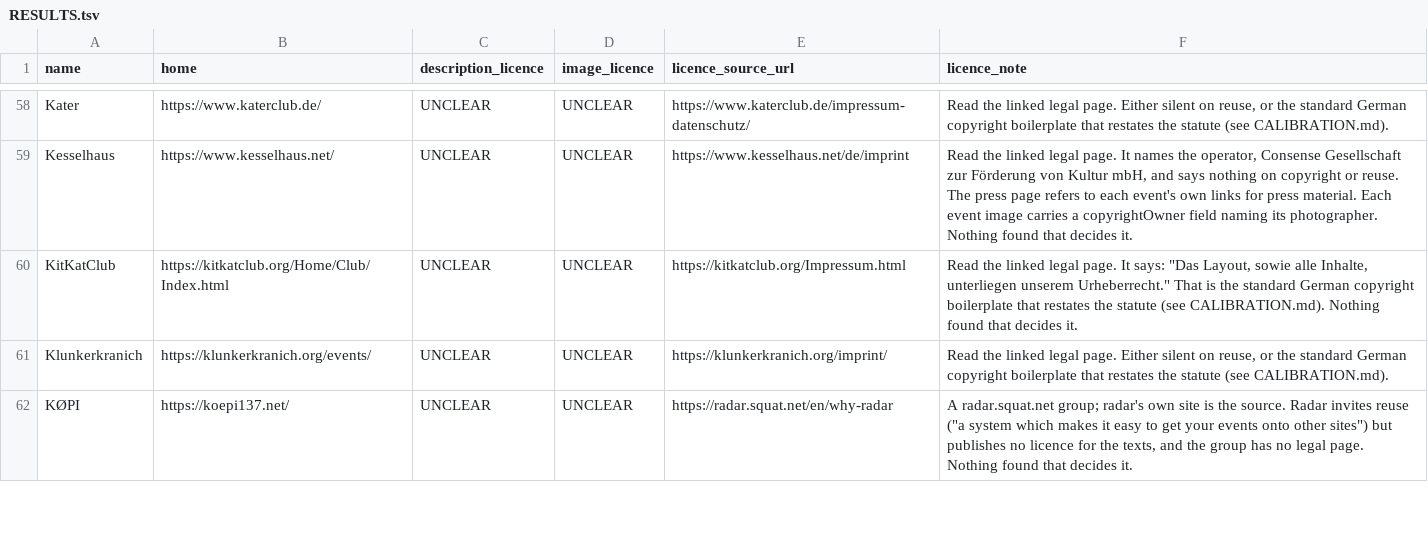
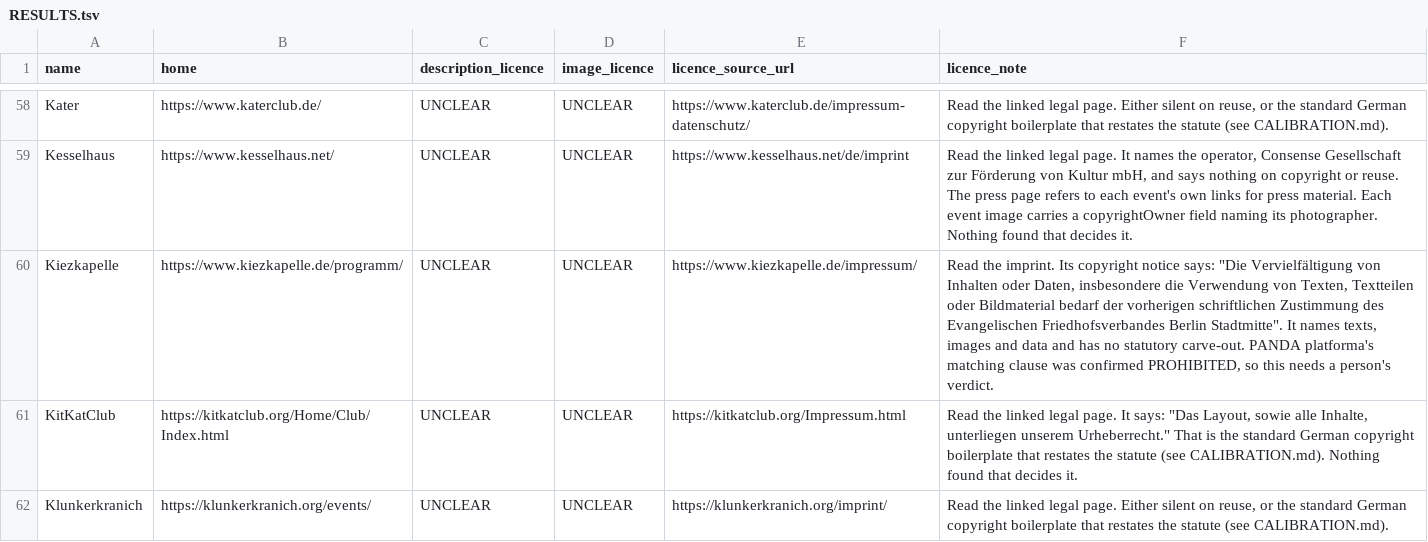
Before and after one commit to enorm-labs/event-junkie, a TSV file: docs/licence-review/RESULTS.tsv, drawn as a sheet; only a part is shown, gaps mark what is left out; the shorter side is filled out with more unchanged rows; the diff names each change by its address in the sheet, - before the commit and + after, or states it on an @@ line.

```diff
--- a/docs/licence-review/RESULTS.tsv
+++ b/docs/licence-review/RESULTS.tsv
+row 60: Kiezkapelle | https://www.kiezkapelle.de/programm/ | UNCLEAR | UNCLEAR | https://www.kiezkapelle.de/impressum/ | Read the imprint. Its copyright notice says: "Die Vervielfältigung von Inhalten oder Daten, insbesondere die Verwendung von Texten, Textteilen oder Bildmaterial bedarf der vorherigen schriftlichen Zustimmung des Evangelischen Friedhofsverbandes Berlin Stadtmitte". It names texts, images and data and has no statutory carve-out. PANDA platforma's matching clause was confirmed PROHIBITED, so this needs a person's verdict.
```
Also changed, not shown: 11 other files.
